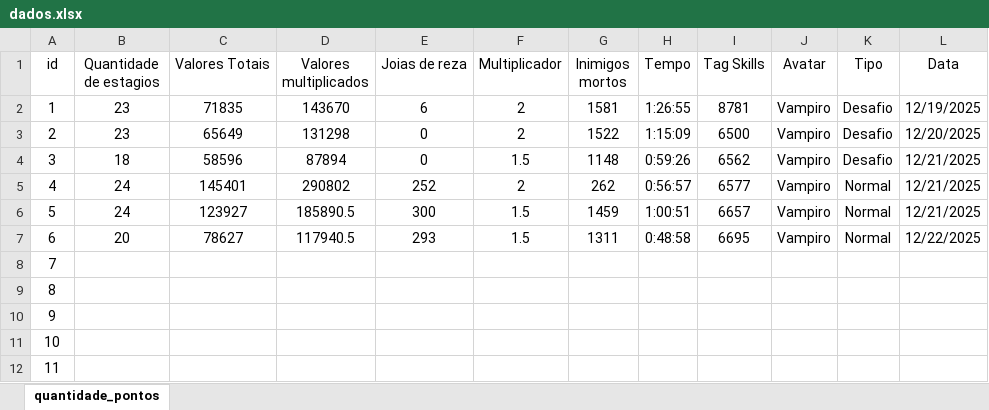
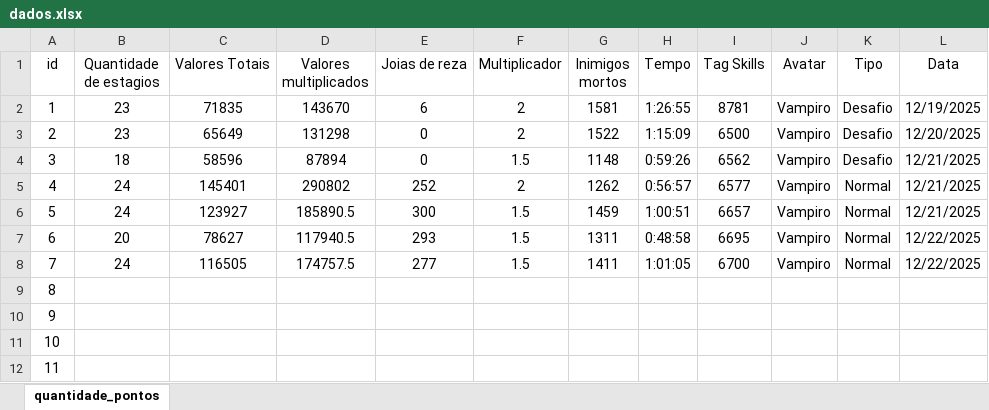
Before and after one commit to Edbbioeco/dungeon_slasher, an Excel workbook: dados.xlsx, sheet quantidade_pontos, drawn as a sheet; only a part is shown; values as stored, in another font and other column widths than the file's, no borders; the diff names each change by its address in the sheet, - before the commit and + after, or states it on an @@ line.

Commit message:
Atualização dos dados: 22.12.2025 18:20

```diff
--- a/dados.xlsx (sheet quantidade_pontos)
+++ b/dados.xlsx (sheet quantidade_pontos)
-G5 (Inimigos mortos): 262
+G5 (Inimigos mortos): 1262
-B8 (Quantidade de estagios): (empty)
+B8 (Quantidade de estagios): 24
-C8 (Valores Totais): (empty)
+C8 (Valores Totais): 116505
-D8 (Valores multiplicados): (empty)
+D8 (Valores multiplicados): 174757.5
-E8 (Joias de reza): (empty)
+E8 (Joias de reza): 277
-F8 (Multiplicador): (empty)
+F8 (Multiplicador): 1.5
-G8 (Inimigos mortos): (empty)
+G8 (Inimigos mortos): 1411
-H8 (Tempo): (empty)
+H8 (Tempo): 1:01:05
-I8 (Tag Skills): (empty)
+I8 (Tag Skills): 6700
-J8 (Avatar): (empty)
+J8 (Avatar): Vampiro
-K8 (Tipo): (empty)
+K8 (Tipo): Normal
-L8 (Data): (empty)
+L8 (Data): 12/22/2025
```
